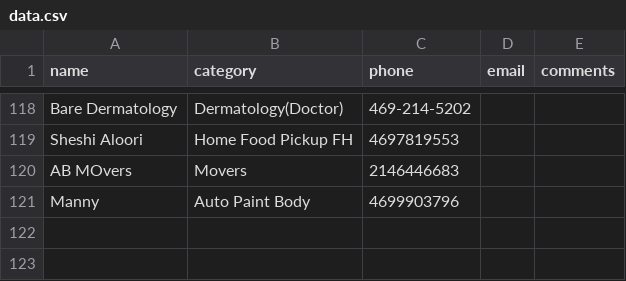
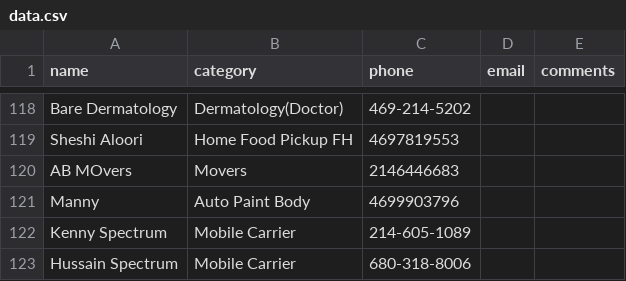
Before and after one commit to crepaka/fh-handymen, a CSV file: data.csv, drawn as a sheet; only a part is shown, gaps mark what is left out; the diff names each change by its address in the sheet, - before the commit and + after, or states it on an @@ line.

Commit message:
Update data.csv

```diff
--- a/data.csv
+++ b/data.csv
+row 122: Kenny Spectrum | Mobile Carrier | 214-605-1089
+row 123: Hussain Spectrum | Mobile Carrier | 680-318-8006
```
